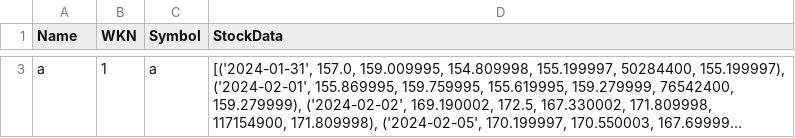
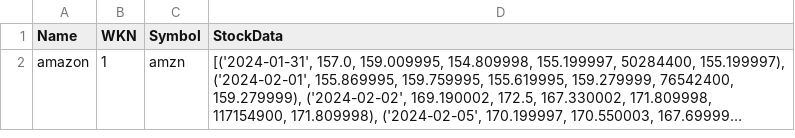
Before and after one commit to EZST99/algodat1, a CSV file: stocks.csv, drawn as a sheet; only a part is shown, gaps mark what is left out; long unchanged cells end in …; addresses are those after the commit; the diff covers the shown part only; the diff names each change by its address in the sheet, - before the commit and + after, or states it on an @@ line.

```diff
--- a/stocks.csv
+++ b/stocks.csv
-A2 (Name): a
+A2 (Name): amazon
-C2 (Symbol): a
+C2 (Symbol): amzn
```
Also changed, not shown: 1 added row and 1 removed row elsewhere in this file, 2 other files.
